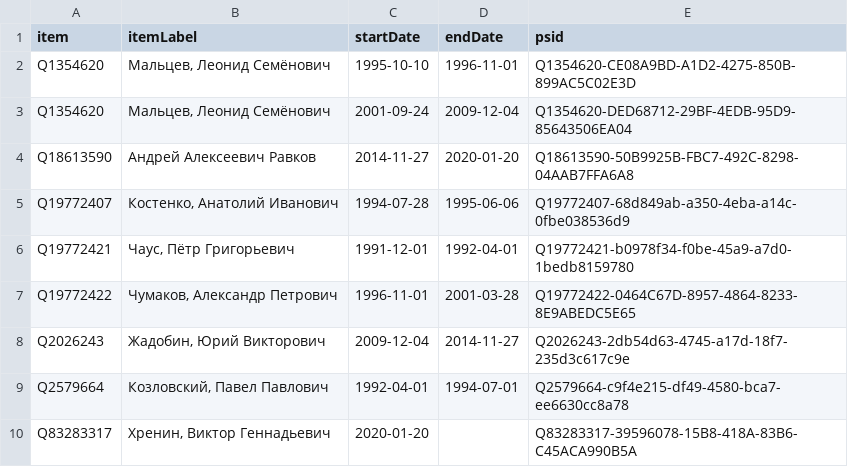
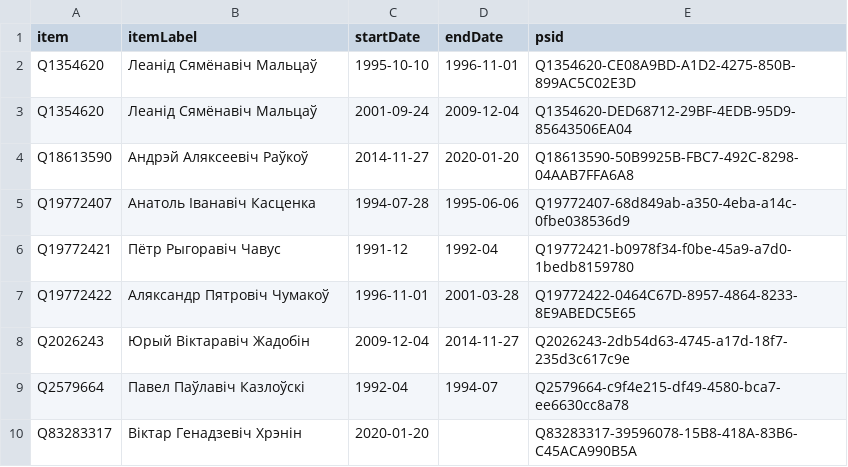
Before and after one commit to every-politician-scrapers/belarus-ministers, a CSV file: sources/defence-bywiki/wikidata.csv, drawn as a sheet.

```diff
--- a/sources/defence-bywiki/wikidata.csv
+++ b/sources/defence-bywiki/wikidata.csv
@@ -1,10 +1,10 @@
 item,itemLabel,startDate,endDate,psid
-Q1354620,"Мальцев, Леонид Семёнович",1995-10-10,1996-11-01,Q1354620-CE08A9BD-A1D2-4275-850B-899AC5C02E3D
-Q1354620,"Мальцев, Леонид Семёнович",2001-09-24,2009-12-04,Q1354620-DED68712-29BF-4EDB-95D9-85643506EA04
-Q18613590,Андрей Алексеевич Равков,2014-11-27,2020-01-20,Q18613590-50B9925B-FBC7-492C-8298-04AAB7FFA6A8
-Q19772407,"Костенко, Анатолий Иванович",1994-07-28,1995-06-06,Q19772407-68d849ab-a350-4eba-a14c-0fbe038536d9
-Q19772421,"Чаус, Пётр Григорьевич",1991-12-01,1992-04-01,Q19772421-b0978f34-f0be-45a9-a7d0-1bedb8159780
-Q19772422,"Чумаков, Александр Петрович",1996-11-01,2001-03-28,Q19772422-0464C67D-8957-4864-8233-8E9ABEDC5E65
-Q2026243,"Жадобин, Юрий Викторович",2009-12-04,2014-11-27,Q2026243-2db54d63-4745-a17d-18f7-235d3c617c9e
-Q2579664,"Козловский, Павел Павлович",1992-04-01,1994-07-01,Q2579664-c9f4e215-df49-4580-bca7-ee6630cc8a78
-Q83283317,"Хренин, Виктор Геннадьевич",2020-01-20,,Q83283317-39596078-15B8-418A-83B6-C45ACA990B5A
+Q1354620,Леанід Сямёнавіч Мальцаў,1995-10-10,1996-11-01,Q1354620-CE08A9BD-A1D2-4275-850B-899AC5C02E3D
+Q1354620,Леанід Сямёнавіч Мальцаў,2001-09-24,2009-12-04,Q1354620-DED68712-29BF-4EDB-95D9-85643506EA04
+Q18613590,Андрэй Аляксеевіч Раўкоў,2014-11-27,2020-01-20,Q18613590-50B9925B-FBC7-492C-8298-04AAB7FFA6A8
+Q19772407,Анатоль Іванавіч Касценка,1994-07-28,1995-06-06,Q19772407-68d849ab-a350-4eba-a14c-0fbe038536d9
+Q19772421,Пётр Рыгоравіч Чавус,1991-12,1992-04,Q19772421-b0978f34-f0be-45a9-a7d0-1bedb8159780
+Q19772422,Аляксандр Пятровіч Чумакоў,1996-11-01,2001-03-28,Q19772422-0464C67D-8957-4864-8233-8E9ABEDC5E65
+Q2026243,Юрый Віктаравіч Жадобін,2009-12-04,2014-11-27,Q2026243-2db54d63-4745-a17d-18f7-235d3c617c9e
+Q2579664,Павел Паўлавіч Казлоўскі,1992-04,1994-07,Q2579664-c9f4e215-df49-4580-bca7-ee6630cc8a78
+Q83283317,Віктар Генадзевіч Хрэнін,2020-01-20,,Q83283317-39596078-15B8-418A-83B6-C45ACA990B5A
```
Also changed, not shown: sources/defence-bywiki/diff.csv, 4 other files.
